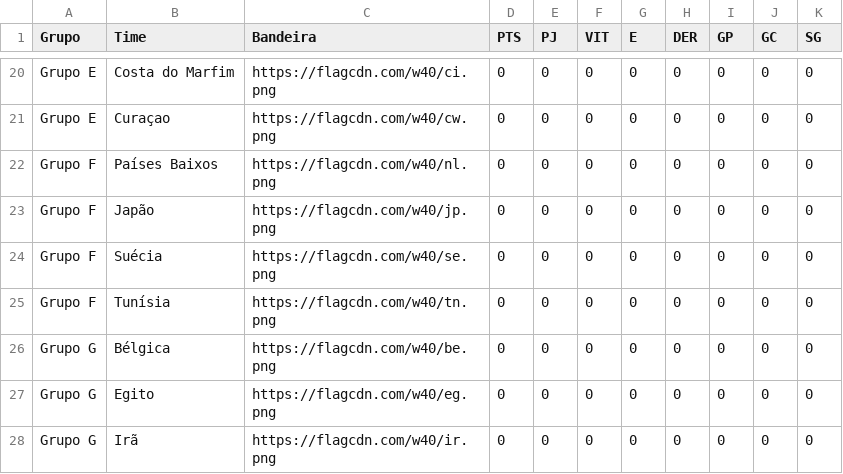
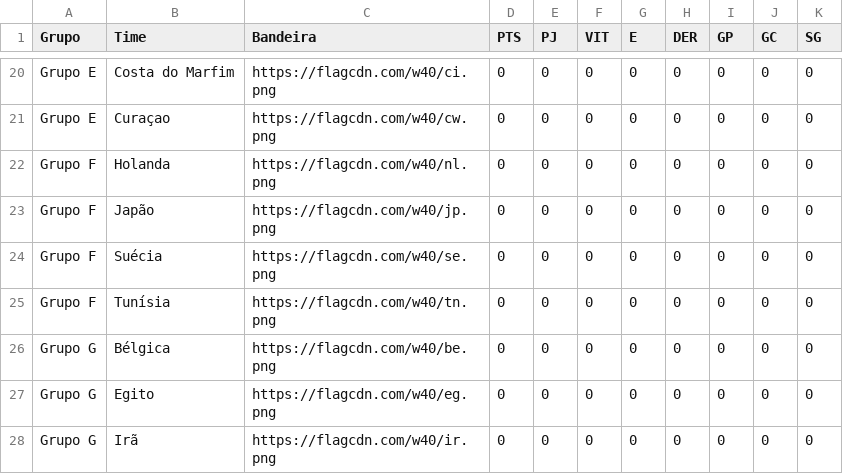
Before and after one commit to rnanalista-max/Feriados, a CSV file: ClassificaoGrupos.csv, drawn as a sheet; only a part is shown, gaps mark what is left out.

Commit message:
Atualização do CSV de Classificação de Grupos

```diff
--- a/ClassificaoGrupos.csv
+++ b/ClassificaoGrupos.csv
@@ -21,3 +21,3 @@ Grupo E,Costa do Marfim,https://flagcdn.com/w40/ci.png,0,0,0,0,0,0,0,0
 Grupo E,Curaçao,https://flagcdn.com/w40/cw.png,0,0,0,0,0,0,0,0
-Grupo F,Países Baixos,https://flagcdn.com/w40/nl.png,0,0,0,0,0,0,0,0
+Grupo F,Holanda,https://flagcdn.com/w40/nl.png,0,0,0,0,0,0,0,0
 Grupo F,Japão,https://flagcdn.com/w40/jp.png,0,0,0,0,0,0,0,0
```
